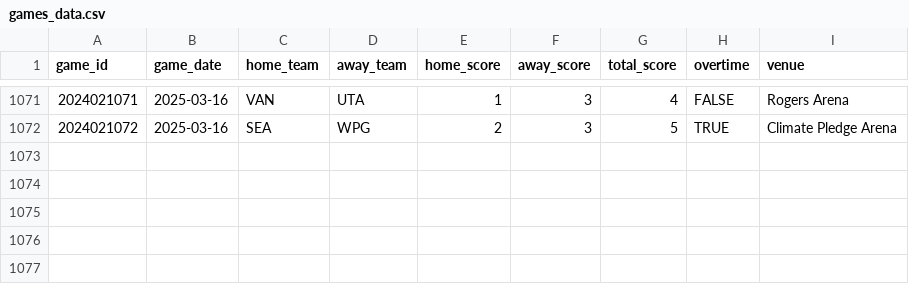
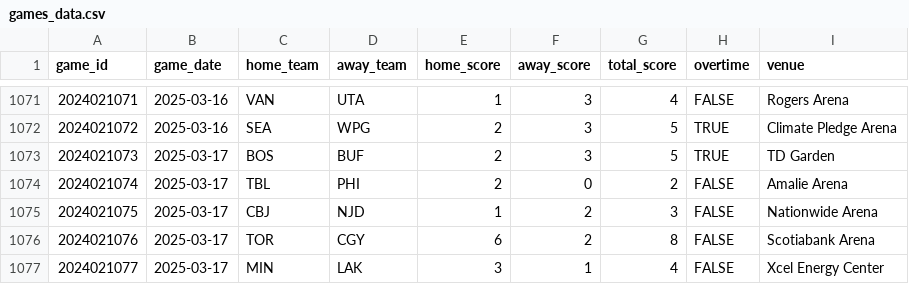
Before and after one commit to chadallison/nhl25, a CSV file: data/games_data.csv, drawn as a sheet; only a part is shown, gaps mark what is left out; the diff names each change by its address in the sheet, - before the commit and + after, or states it on an @@ line.

```diff
--- a/data/games_data.csv
+++ b/data/games_data.csv
+row 1073: 2024021073 | 2025-03-17 | BOS | BUF | 2 | 3 | 5 | TRUE | TD Garden
+row 1074: 2024021074 | 2025-03-17 | TBL | PHI | 2 | 0 | 2 | FALSE | Amalie Arena
+row 1075: 2024021075 | 2025-03-17 | CBJ | NJD | 1 | 2 | 3 | FALSE | Nationwide Arena
+row 1076: 2024021076 | 2025-03-17 | TOR | CGY | 6 | 2 | 8 | FALSE | Scotiabank Arena
+row 1077: 2024021077 | 2025-03-17 | MIN | LAK | 3 | 1 | 4 | FALSE | Xcel Energy Center
```
Also changed, not shown: 7 other files.
